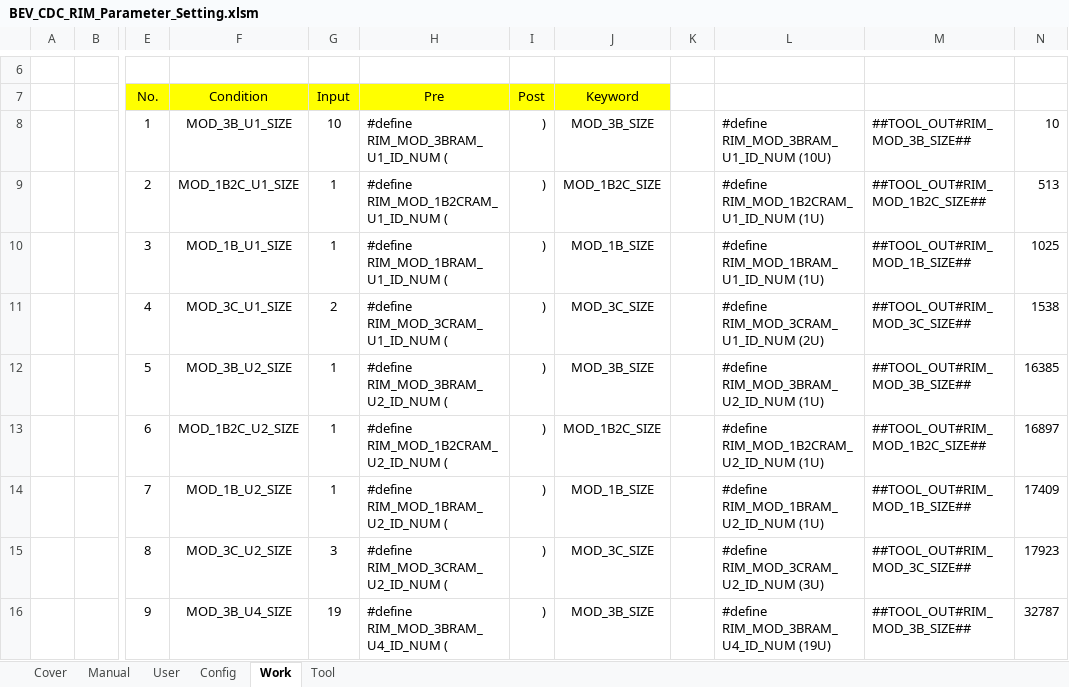
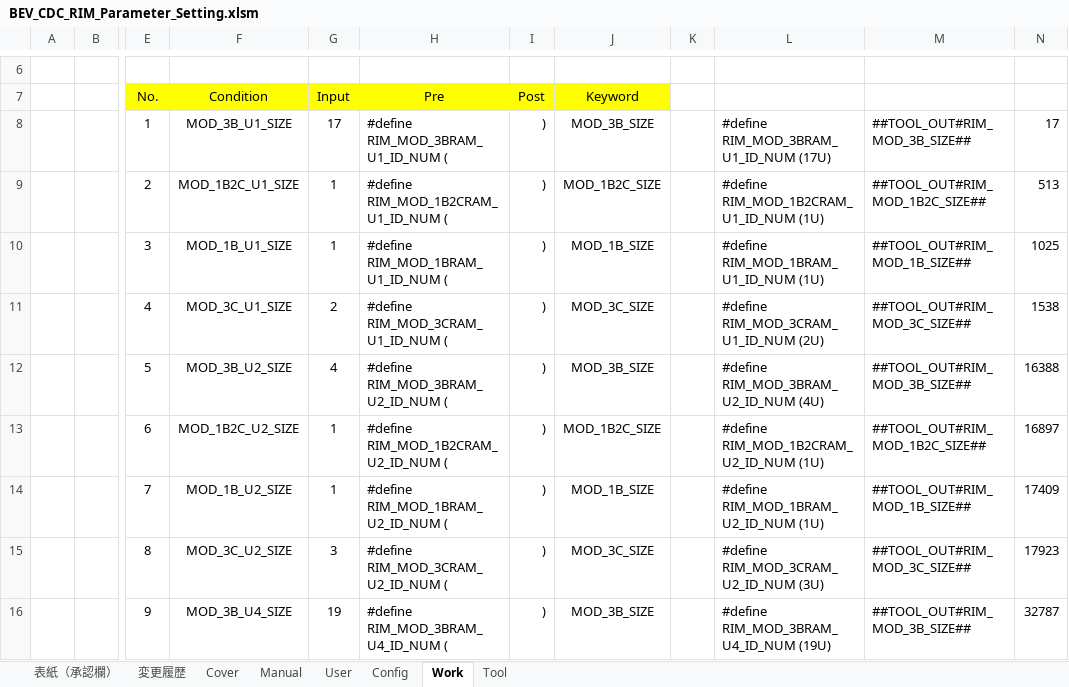
Before and after one commit to yuya-yamase/intro_git, an Excel workbook: src/PE1VM1/BSW/Memory/Rim/tool/BEV_CDC_RIM_Parameter_Setting.xlsm, sheet Work, drawn as a sheet; only a part is shown, gaps mark what is left out; values as stored, in another font and other column widths than the file's, no borders; the diff names each change by its address in the sheet, - before the commit and + after, or states it on an @@ line.

```diff
--- a/src/PE1VM1/BSW/Memory/Rim/tool/BEV_CDC_RIM_Parameter_Setting.xlsm (sheet Work)
+++ b/src/PE1VM1/BSW/Memory/Rim/tool/BEV_CDC_RIM_Parameter_Setting.xlsm (sheet Work)
+sheet tab: 表紙（承認欄）
+sheet tab: 変更履歴
-G8 (Input): 10
+G8 (Input): 17
-L8: #define RIM_MOD_3BRAM_U1_ID_NUM (10U)
+L8: #define RIM_MOD_3BRAM_U1_ID_NUM (17U)
-N8: 10
+N8: 17
-G12 (Input): 1
+G12 (Input): 4
-L12: #define RIM_MOD_3BRAM_U2_ID_NUM (1U)
+L12: #define RIM_MOD_3BRAM_U2_ID_NUM (4U)
-N12: 16385
+N12: 16388
```
Also changed, not shown: sheet User, sheet Tool, charts or pictures, 14 other files.
